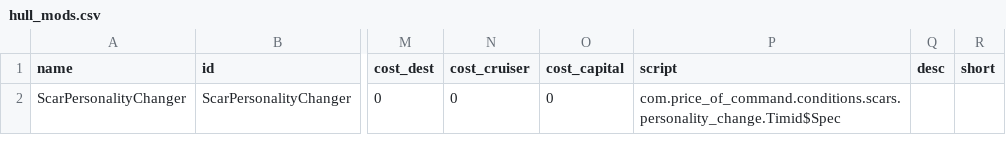
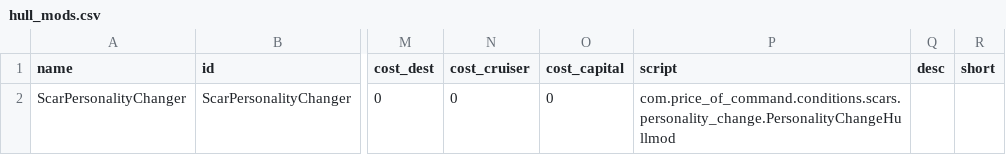
Before and after one commit to atlanticaccent/price-of-command, a CSV file: data/hullmods/hull_mods.csv, drawn as a sheet; only a part is shown, gaps mark what is left out; the diff names each change by its address in the sheet, - before the commit and + after, or states it on an @@ line.

```diff
--- a/data/hullmods/hull_mods.csv
+++ b/data/hullmods/hull_mods.csv
-P2 (script): com.price_of_command.conditions.scars.personality_change.Timid$Spec
+P2 (script): com.price_of_command.conditions.scars.personality_change.PersonalityChangeHullmod
```
Also changed, not shown: data/characters/skills/skill_data.csv, 14 other files.
